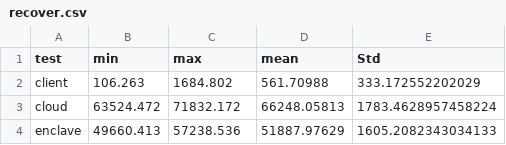
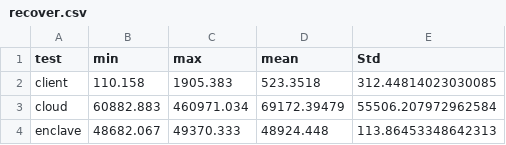
Before and after one commit to lokingdav/Secret-Recovery, a CSV file: experiments/results/aggregation/recover.csv, drawn as a sheet.

Commit message:
updated recover results

```diff
--- a/experiments/results/aggregation/recover.csv
+++ b/experiments/results/aggregation/recover.csv
@@ -1,4 +1,4 @@
 "test","min","max","mean","Std"
-"client",106.263,1684.802,561.70988,333.172552202029
-"cloud",63524.472,71832.172,66248.05813,1783.4628957458224
-"enclave",49660.413,57238.536,51887.97629,1605.2082343034133
+"client",110.158,1905.383,523.3518,312.44814023030085
+"cloud",60882.883,460971.034,69172.39479,55506.207972962584
+"enclave",48682.067,49370.333,48924.448,113.86453348642313
```
